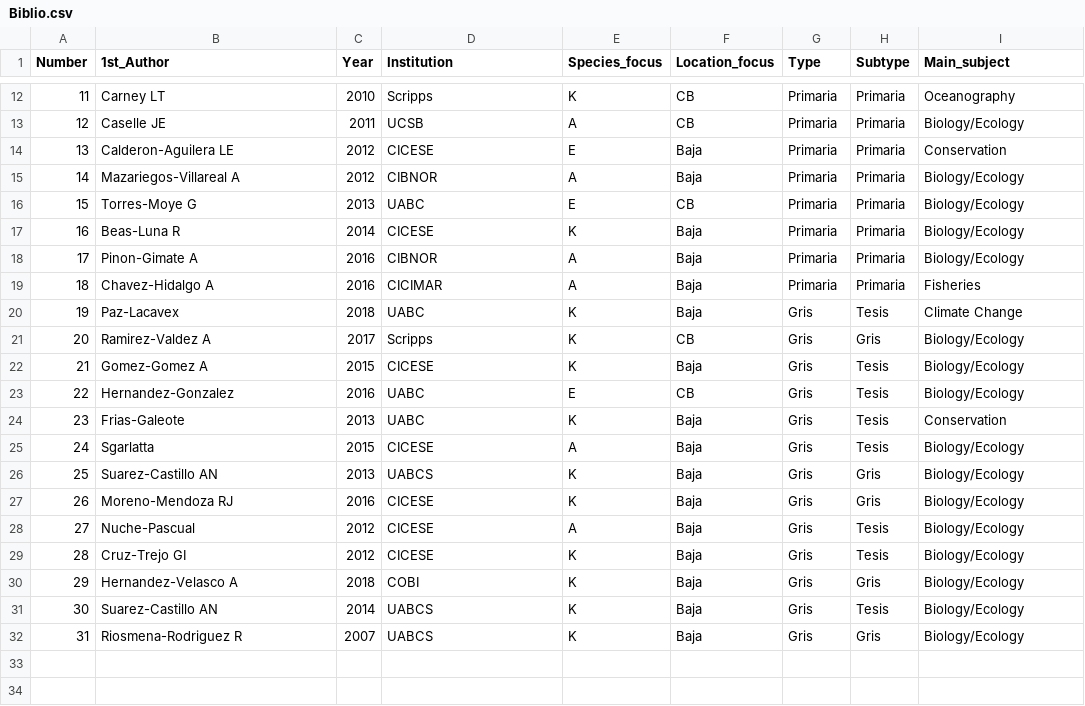
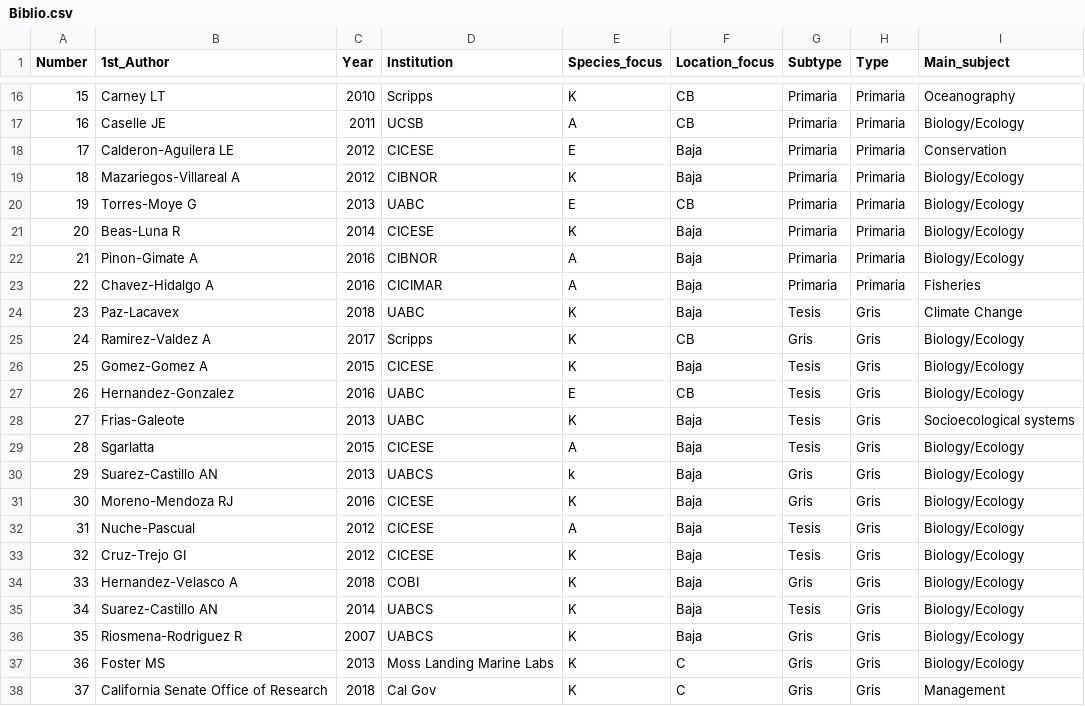
Before and after one commit to lmalpica/pmc_kelp_biblio, a CSV file: data/Biblio.csv, drawn as a sheet; only a part is shown, gaps mark what is left out; addresses are those after the commit; the diff covers the shown part only; the diff names each change by its address in the sheet, - before the commit and + after, or states it on an @@ line.

Commit message:
Added new lines to data Added more lines to r script to make new figure

```diff
--- a/data/Biblio.csv
+++ b/data/Biblio.csv
-G1: Type
+G1: Subtype
-H1: Subtype
+H1: Type
@@ column A (Number) renumbered between rows 6 and 36 @@
-E19 (Species_focus): A
+E19 (Species_focus): K
-G24 (Subtype): Gris
+G24 (Subtype): Tesis
-H24 (Type): Tesis
+H24 (Type): Gris
-G26:G29 (Subtype): Gris
+G26:G29 (Subtype): Tesis
-H26:H29 (Type): Tesis
+H26:H29 (Type): Gris
-I28 (Main_subject): Conservation
+I28 (Main_subject): Socioecological systems
-E30 (Species_focus): K
+E30 (Species_focus): k
-G32:G33 (Subtype): Gris
+G32:G33 (Subtype): Tesis
-H32:H33 (Type): Tesis
+H32:H33 (Type): Gris
-G35 (Subtype): Gris
+G35 (Subtype): Tesis
-H35 (Type): Tesis
+H35 (Type): Gris
+row 37: 36 | Foster MS | 2013 | Moss Landing Marine Labs | K | C | Gris | Gris | Biology/Ecology
+row 38: 37 | California Senate Office of Research | 2018 | Cal Gov | K | C | Gris | Gris | Management
```
Also changed, not shown: 4 added rows elsewhere in this file, 5 other files.
